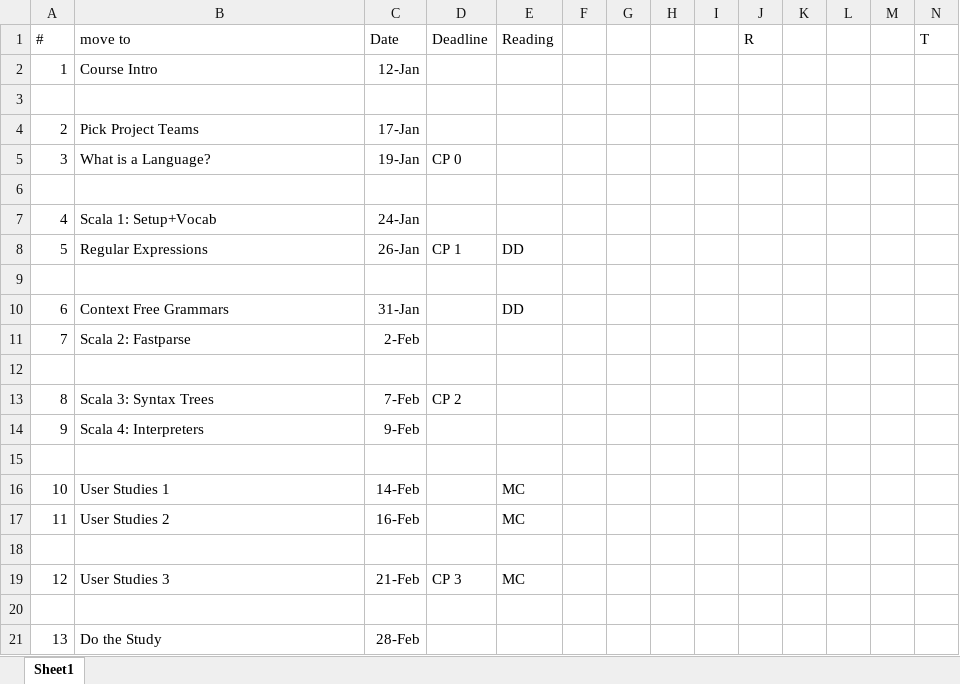
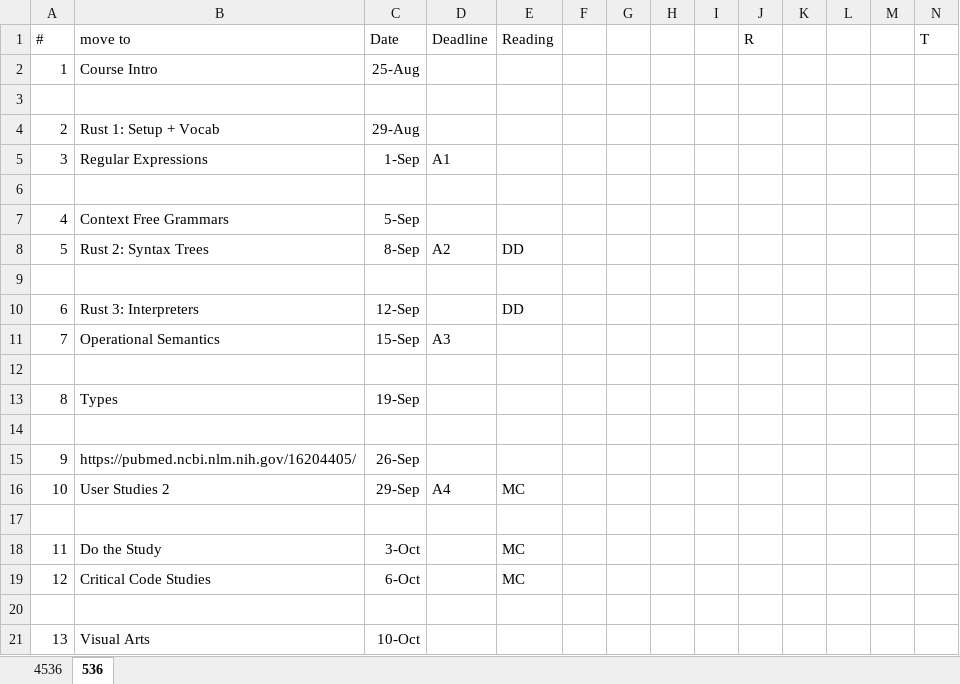
Before and after one commit to rbohrer/pl-course, an Excel workbook: 536CourseSchedule.xlsx, sheet 536, drawn as a sheet; only a part is shown; values as stored, in another font and other column widths than the file's, no borders; removed rows and columns are numbered as before the commit, all else as after; rows hold the shown columns only; the diff covers the shown part only; the diff names each change by its address in the sheet, - before the commit and + after, or states it on an @@ line.

```diff
--- a/536CourseSchedule.xlsx (sheet 536)
+++ b/536CourseSchedule.xlsx (sheet 536)
-sheet tab: Sheet1
+sheet tab: 536
+sheet tab: 4536
-C2 (Date): 12-Jan
+C2 (Date): 25-Aug
-B4 (move to): Pick Project Teams
+B4 (move to): Rust 1: Setup + Vocab
-C4 (Date): 17-Jan
+C4 (Date): 29-Aug
-B5 (move to): What is a Language?
+B5 (move to): Regular Expressions
-C5 (Date): 19-Jan
+C5 (Date): 1-Sep
-D5 (Deadline): CP 0
+D5 (Deadline): A1
-B7 (move to): Scala 1: Setup+Vocab
+B7 (move to): Context Free Grammars
-C7 (Date): 24-Jan
+C7 (Date): 5-Sep
-B8 (move to): Regular Expressions
+B8 (move to): Rust 2: Syntax Trees
-C8 (Date): 26-Jan
+C8 (Date): 8-Sep
-D8 (Deadline): CP 1
+D8 (Deadline): A2
-B10 (move to): Context Free Grammars
+B10 (move to): Rust 3: Interpreters
-C10 (Date): 31-Jan
+C10 (Date): 12-Sep
-B11 (move to): Scala 2: Fastparse
+B11 (move to): Operational Semantics
-C11 (Date): 2-Feb
+C11 (Date): 15-Sep
-D11 (Deadline): (empty)
+D11 (Deadline): A3
-row 13: 8 | Scala 3: Syntax Trees | 7-Feb | CP 2
-row 14: 9 | Scala 4: Interpreters | 9-Feb
+row 13: 8 | Types | 19-Sep
+row 15: 9 | https://pubmed.ncbi.nlm.nih.gov/16204405/ | 26-Sep
-B16 (move to): User Studies 1
+B16 (move to): User Studies 2
-C16 (Date): 14-Feb
+C16 (Date): 29-Sep
-D16 (Deadline): (empty)
+D16 (Deadline): A4
-row 17: 11 | User Studies 2 | 16-Feb |  | MC
+row 18: 11 | Do the Study | 3-Oct |  | MC
-B19 (move to): User Studies 3
+B19 (move to): Critical Code Studies
-C19 (Date): 21-Feb
+C19 (Date): 6-Oct
-D19 (Deadline): CP 3
+D19 (Deadline): (empty)
-B21 (move to): Do the Study
+B21 (move to): Visual Arts
-C21 (Date): 28-Feb
+C21 (Date): 10-Oct
```
Also changed, not shown: 14 added rows, 14 removed rows and 3 edited cells elsewhere in this sheet, 7 other files.
